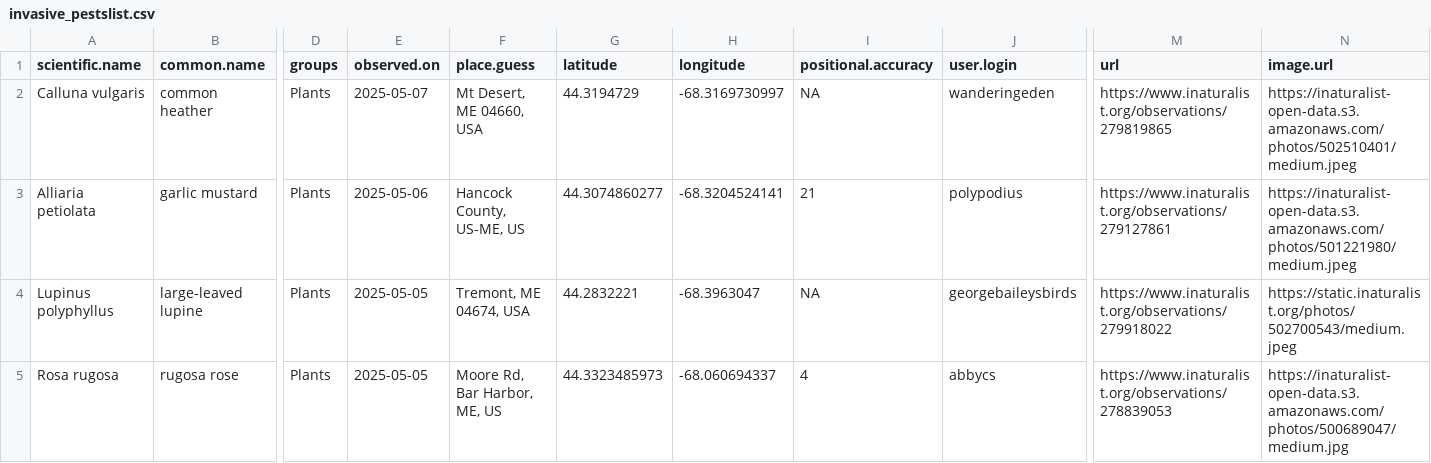
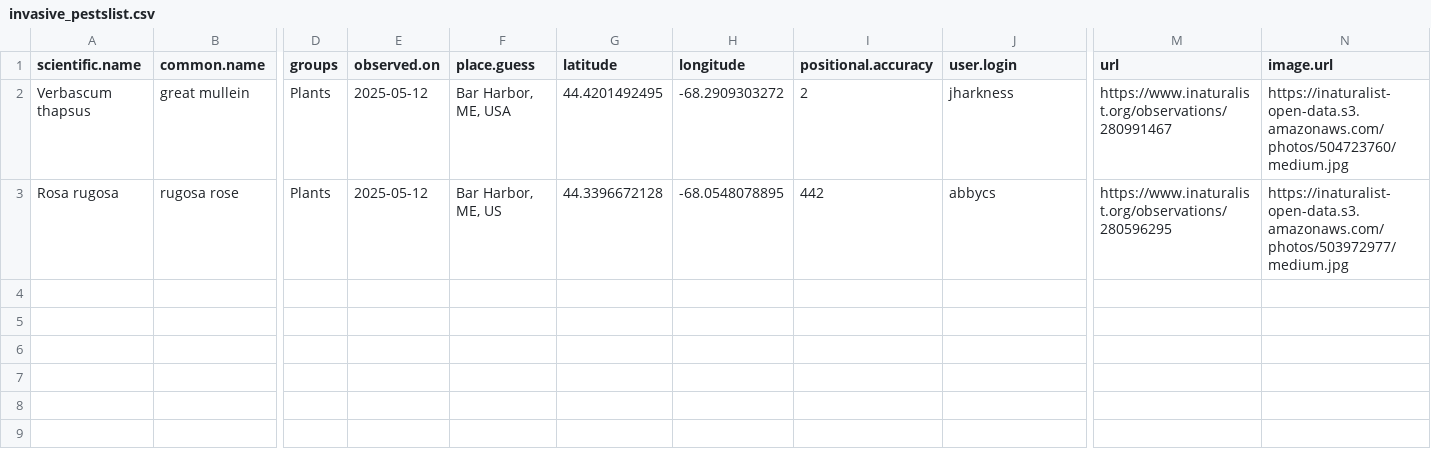
Before and after one commit to Kylelima21/ANP_managers_report, a CSV file: email_alerts/outputs/invasive_pestslist.csv, drawn as a sheet; only a part is shown, gaps mark what is left out; removed rows and columns are numbered as before the commit, all else as after; rows hold the shown columns only; the diff names each change by its address in the sheet, - before the commit and + after, or states it on an @@ line.

```diff
--- a/email_alerts/outputs/invasive_pestslist.csv
+++ b/email_alerts/outputs/invasive_pestslist.csv
-row 2: Calluna vulgaris | common heather | Plants | 2025-05-07 | Mt Desert, ME 04660, USA | 44.3194729 | -68.3169730997 | NA | wanderingeden | https://www.inaturalist.org/observations/279819865 | https://inaturalist-open-data.s3.amazonaws.com/photos/502510401/medium.jpeg
-row 3: Alliaria petiolata | garlic mustard | Plants | 2025-05-06 | Hancock County, US-ME, US | 44.3074860277 | -68.3204524141 | 21 | polypodius | https://www.inaturalist.org/observations/279127861 | https://inaturalist-open-data.s3.amazonaws.com/photos/501221980/medium.jpeg
-row 4: Lupinus polyphyllus | large-leaved lupine | Plants | 2025-05-05 | Tremont, ME 04674, USA | 44.2832221 | -68.3963047 | NA | georgebaileysbirds | https://www.inaturalist.org/observations/279918022 | https://static.inaturalist.org/photos/502700543/medium.jpeg
+row 2: Verbascum thapsus | great mullein | Plants | 2025-05-12 | Bar Harbor, ME, USA | 44.4201492495 | -68.2909303272 | 2 | jharkness | https://www.inaturalist.org/observations/280991467 | https://inaturalist-open-data.s3.amazonaws.com/photos/504723760/medium.jpg
-E3 (observed.on): 2025-05-05
+E3 (observed.on): 2025-05-12
-F3 (place.guess): Moore Rd, Bar Harbor, ME, US
+F3 (place.guess): Bar Harbor, ME, US
-G3 (latitude): 44.3323485973
+G3 (latitude): 44.3396672128
-H3 (longitude): -68.060694337
+H3 (longitude): -68.0548078895
-I3 (positional.accuracy): 4
+I3 (positional.accuracy): 442
-M3 (url): https://www.inaturalist.org/observations/278839053
+M3 (url): https://www.inaturalist.org/observations/280596295
-N3 (image.url): https://inaturalist-open-data.s3.amazonaws.com/photos/500689047/medium.jpg
+N3 (image.url): https://inaturalist-open-data.s3.amazonaws.com/photos/503972977/medium.jpg
```
Also changed, not shown: email_alerts/outputs/rare_specieslist.csv, email_alerts/outputs/te_specieslist.csv, 3 other files.
